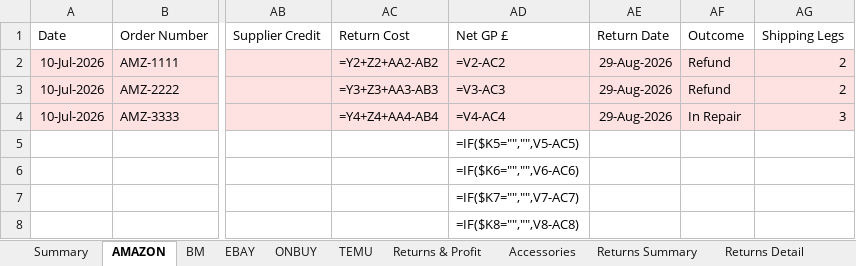
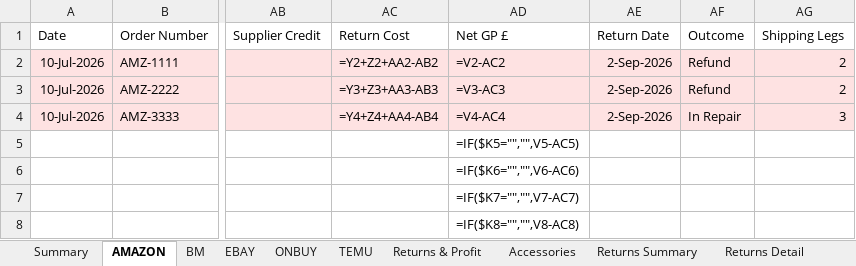
Before and after one commit to sumanthrb94-sudo/InventoryManager, an Excel workbook: e2e-screenshots/return-types-round-trip/downloaded-sales-report.xlsx, sheet AMAZON, drawn as a sheet; only a part is shown, gaps mark what is left out; values as stored, in another font and other column widths than the file's, no borders; formulas without a stored value are shown as written; the diff names each change by its address in the sheet, - before the commit and + after, or states it on an @@ line.

```diff
--- a/e2e-screenshots/return-types-round-trip/downloaded-sales-report.xlsx (sheet AMAZON)
+++ b/e2e-screenshots/return-types-round-trip/downloaded-sales-report.xlsx (sheet AMAZON)
-AE2:AE4 (Return Date): 29-Aug-2026
+AE2:AE4 (Return Date): 2-Sep-2026
```
Also changed, not shown: sheet Unit Histories, sheet Returns Detail, sheet Returns Summary, e2e-screenshots/return-types-round-trip/downloaded-inventory-report.xlsx, 15 other files.
